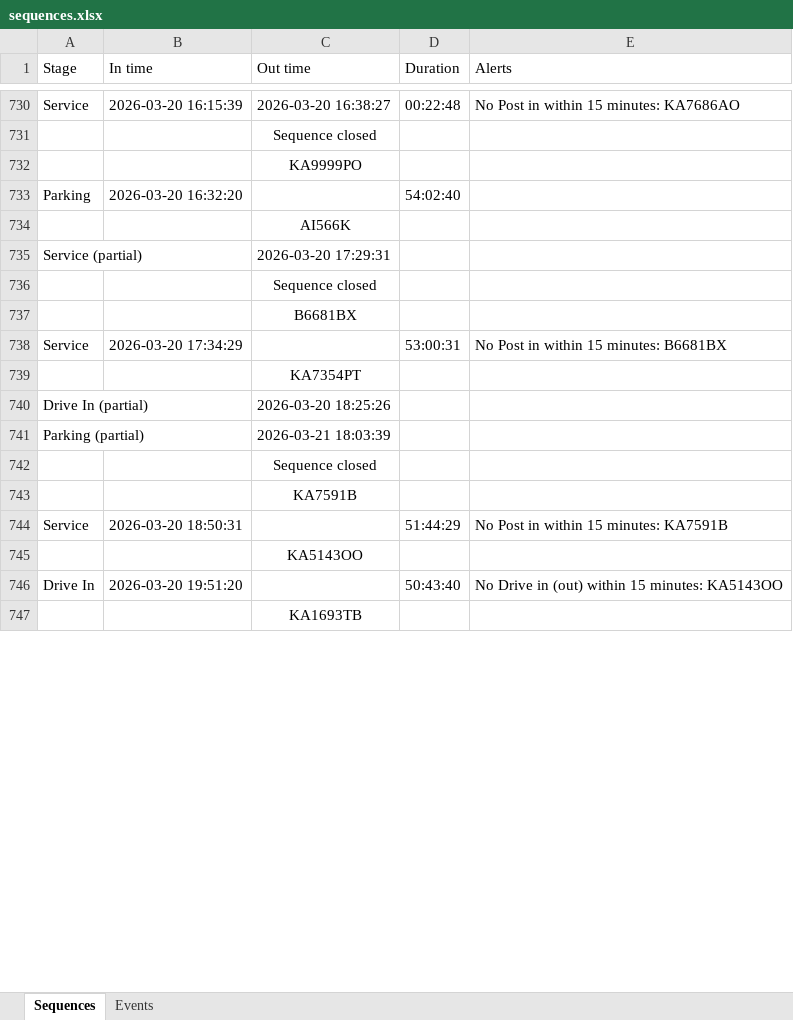
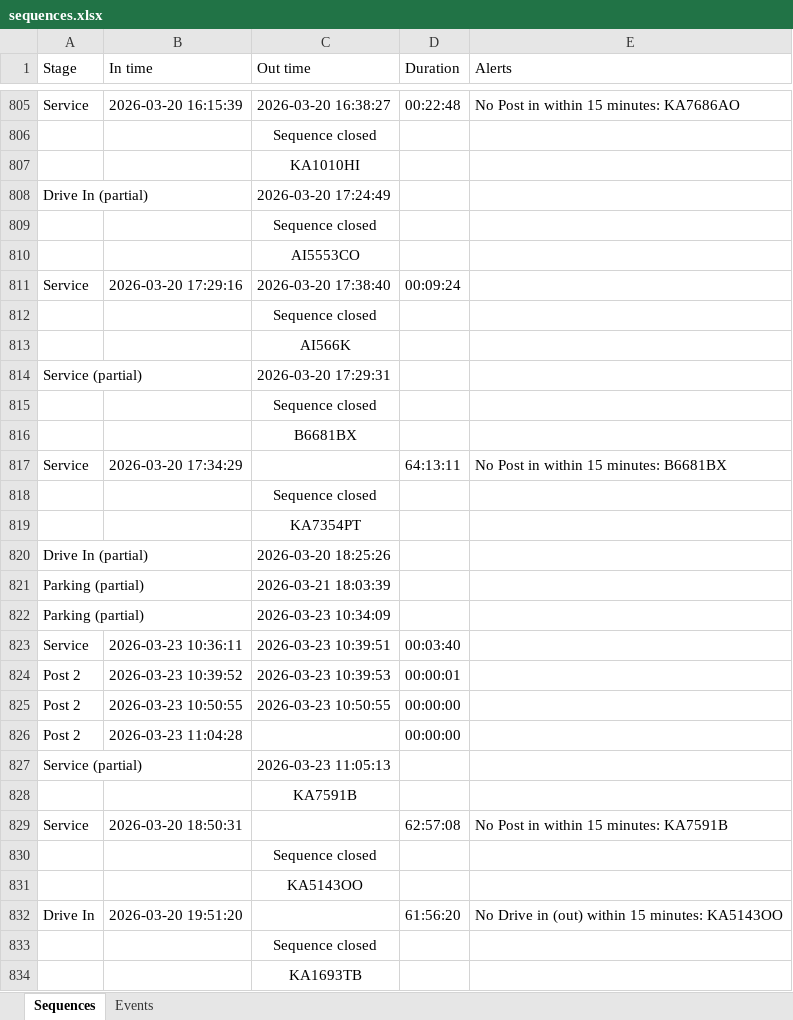
Before and after one commit to Vitalii-Kazymyrovych/winnerCustomization, an Excel workbook: results/sequences.xlsx, sheet Sequences, drawn as a sheet; only a part is shown, gaps mark what is left out; values as stored, in another font and other column widths than the file's, no borders; removed rows and columns are numbered as before the commit, all else as after; the diff covers the shown part only; the diff names each change by its address in the sheet, - before the commit and + after, or states it on an @@ line.

```diff
--- a/results/sequences.xlsx (sheet Sequences)
+++ b/results/sequences.xlsx (sheet Sequences)
-row 732:  |  | KA9999PO
-row 733: Parking | 2026-03-20 16:32:20 |  | 54:02:40
@@ row 496 moved to row 807: KA1010HI @@
@@ row 497 moved to row 808: Drive In (partial) @@
+row 809:  |  | Sequence closed
@@ row 341 moved to row 810: AI5553CO @@
@@ row 342 moved to row 811: Service @@
+row 812:  |  | Sequence closed
-D817 (Duration): 53:00:31
+D817 (Duration): 64:13:11
+row 818:  |  | Sequence closed
@@ row 742 moved to row 470: Sequence closed @@
+row 822: Parking (partial) |  | 2026-03-23 10:34:09
+row 823: Service | 2026-03-23 10:36:11 | 2026-03-23 10:39:51 | 00:03:40
+row 824: Post 2 | 2026-03-23 10:39:52 | 2026-03-23 10:39:53 | 00:00:01
+row 825: Post 2 | 2026-03-23 10:50:55 | 2026-03-23 10:50:55 | 00:00:00
+row 826: Post 2 | 2026-03-23 11:04:28 |  | 00:00:00
+row 827: Service (partial) |  | 2026-03-23 11:05:13
-D829 (Duration): 51:44:29
+D829 (Duration): 62:57:08
+row 830:  |  | Sequence closed
-D832 (Duration): 50:43:40
+D832 (Duration): 61:56:20
+row 833:  |  | Sequence closed
```
Also changed, not shown: 218 added rows, 54 removed rows, 227 moved rows and 158 edited cells elsewhere in this sheet, sheet Events, 15 other files.
